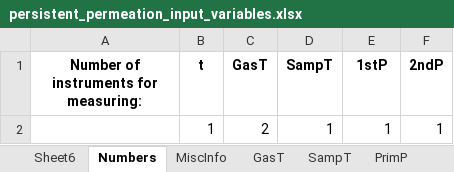
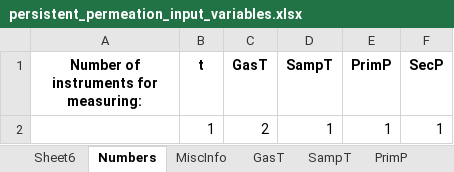
Before and after one commit to IdahoLabResearch/HyPAT, an Excel workbook: HyPAT/datafiles/persistent_permeation_input_variables.xlsx, sheet Numbers, drawn as a sheet; values as stored, in another font and other column widths than the file's, no borders; the diff names each change by its address in the sheet, - before the commit and + after, or states it on an @@ line.

```diff
--- a/HyPAT/datafiles/persistent_permeation_input_variables.xlsx (sheet Numbers)
+++ b/HyPAT/datafiles/persistent_permeation_input_variables.xlsx (sheet Numbers)
-E1: 1stP
+E1: PrimP
-F1: 2ndP
+F1: SecP
```
Also changed, not shown: sheet MiscInfo, HyPAT/backup_datafiles/material_data_backup.xlsx, HyPAT/backup_datafiles/persistent_permeation_input_variables_backup.xlsx, 10 other files.
